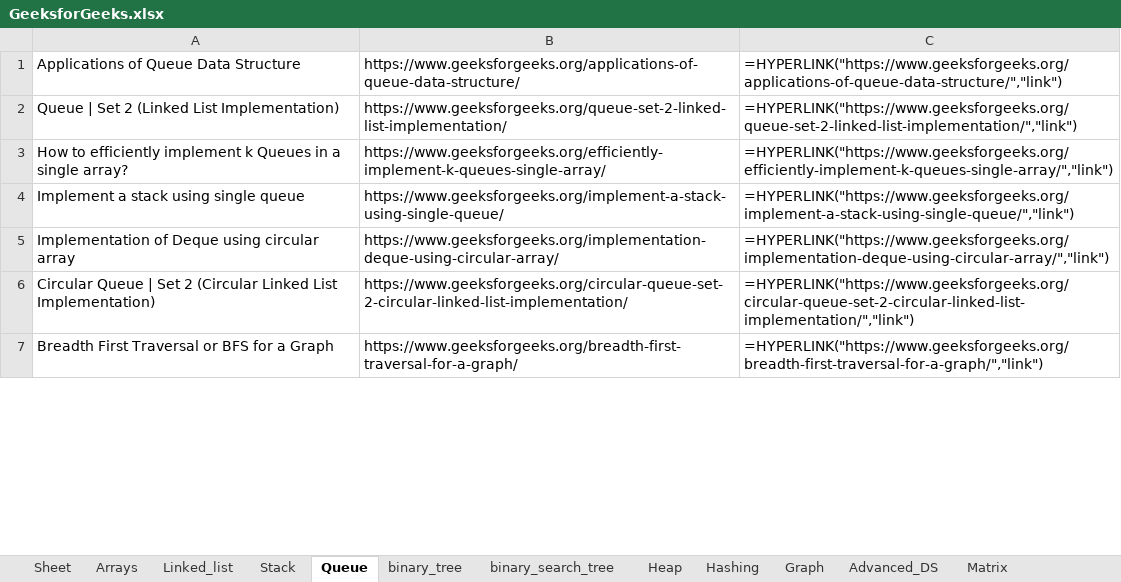
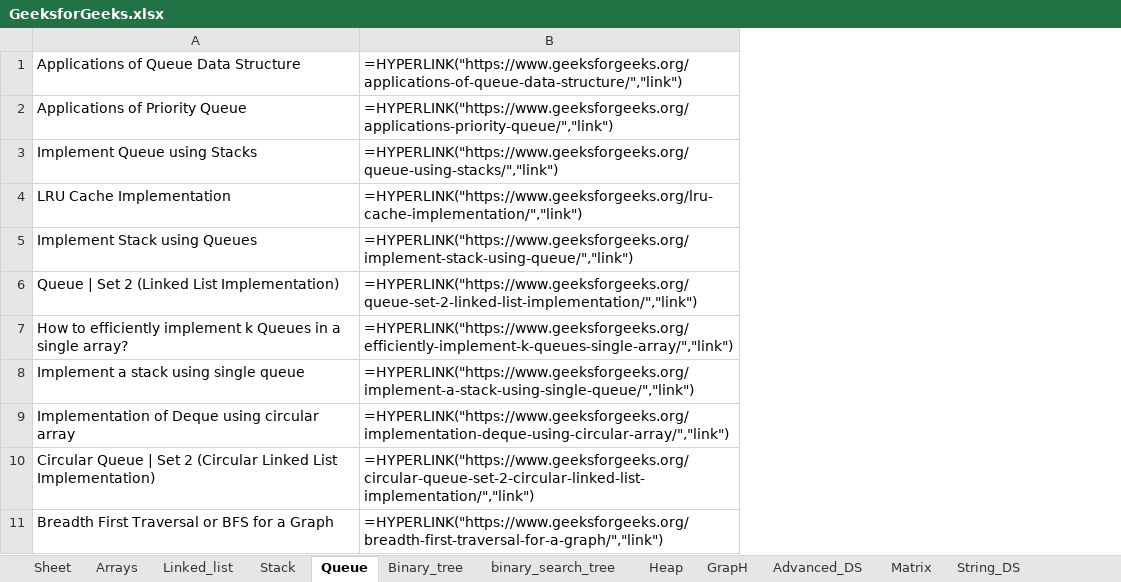
Before and after one commit to adityamatt/ScrapingGeeksforGeeks, an Excel workbook: GeeksforGeeks.xlsx, sheet Queue, drawn as a sheet; only a part is shown; values as stored, in another font and other column widths than the file's, no borders; formulas without a stored value are shown as written; removed rows and columns are numbered as before the commit, all else as after; the diff covers the shown part only; the diff names each change by its address in the sheet, - before the commit and + after, or states it on an @@ line.

Commit message:
Final Example,Excel has scraped geeksforgeeks for better Reading

```diff
--- a/GeeksforGeeks.xlsx (sheet Queue)
+++ b/GeeksforGeeks.xlsx (sheet Queue)
-sheet tab: binary_tree
+sheet tab: Binary_tree
-sheet tab: Hashing
+sheet tab: GrapH
-sheet tab: Graph
+sheet tab: String_DS
-column B, rows 1-7: https://www.geeksforgeeks.org/applications-of-queue-data-structure/ | https://www.geeksforgeeks.org/queue-set-2-linked-list-implementation/ | https://www.geeksforgeeks.org/efficiently-implement-k-queues-single-array/ | https://www.geeksforgeeks.org/implement-a-stack-using-single-queue/ | https://www.geeksforgeeks.org/implementation-deque-using-circular-array/ | https://www.geeksforgeeks.org/circular-queue-set-2-circular-linked-list-implementation/ | https://www.geeksforgeeks.org/breadth-first-traversal-for-a-graph/
+row 2: Applications of Priority Queue | =HYPERLINK("https://www.geeksforgeeks.org/applications-priority-queue/","link")
+row 3: Implement Queue using Stacks | =HYPERLINK("https://www.geeksforgeeks.org/queue-using-stacks/","link")
+row 4: LRU Cache Implementation | =HYPERLINK("https://www.geeksforgeeks.org/lru-cache-implementation/","link")
+row 5: Implement Stack using Queues | =HYPERLINK("https://www.geeksforgeeks.org/implement-stack-using-queue/","link")
```
Also changed, not shown: 7 added rows elsewhere in this sheet, sheet GrapH, sheet Arrays, sheet Advanced_DS, sheet Stack, sheet Binary_tree, sheet Matrix, 3 more sheets, 2 other files.
